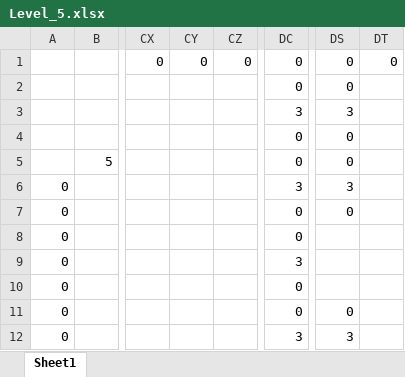
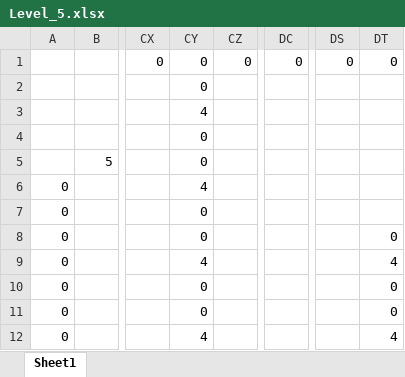
Before and after one commit to wizgame2023/DoctorRemote_a, an Excel workbook: media/Levels/Level_5.xlsx, sheet Sheet1, drawn as a sheet; only a part is shown, gaps mark what is left out; values as stored, in another font and other column widths than the file's, no cell formats; the diff covers the shown part only; the diff names each change by its address in the sheet, - before the commit and + after, or states it on an @@ line.

```diff
--- a/media/Levels/Level_5.xlsx (sheet Sheet1)
+++ b/media/Levels/Level_5.xlsx (sheet Sheet1)
-CY2: (empty)
+CY2: 0
-DC2: 0
+DC2: (empty)
-DS2: 0
+DS2: (empty)
-CY3: (empty)
+CY3: 4
-DC3: 3
+DC3: (empty)
-DS3: 3
+DS3: (empty)
-CY4:CY5: (empty)
+CY4:CY5: 0
-DC4:DC5: 0
+DC4:DC5: (empty)
-DS4:DS5: 0
+DS4:DS5: (empty)
-CY6: (empty)
+CY6: 4
-DC6: 3
+DC6: (empty)
-DS6: 3
+DS6: (empty)
-CY7:CY8: (empty)
+CY7:CY8: 0
-DC7:DC8: 0
+DC7:DC8: (empty)
-DS7: 0
+DS7: (empty)
-DT8: (empty)
+DT8: 0
-CY9: (empty)
+CY9: 4
-DC9: 3
+DC9: (empty)
-DT9: (empty)
+DT9: 4
-CY10:CY11: (empty)
+CY10:CY11: 0
-DC10:DC11: 0
+DC10:DC11: (empty)
-DT10:DT11: (empty)
+DT10:DT11: 0
-DS11: 0
+DS11: (empty)
-CY12: (empty)
+CY12: 4
-DC12: 3
+DC12: (empty)
-DS12: 3
+DS12: (empty)
-DT12: (empty)
+DT12: 4
```
Also changed, not shown: 481 edited cells elsewhere in this sheet, cell formats, 1 other file.
